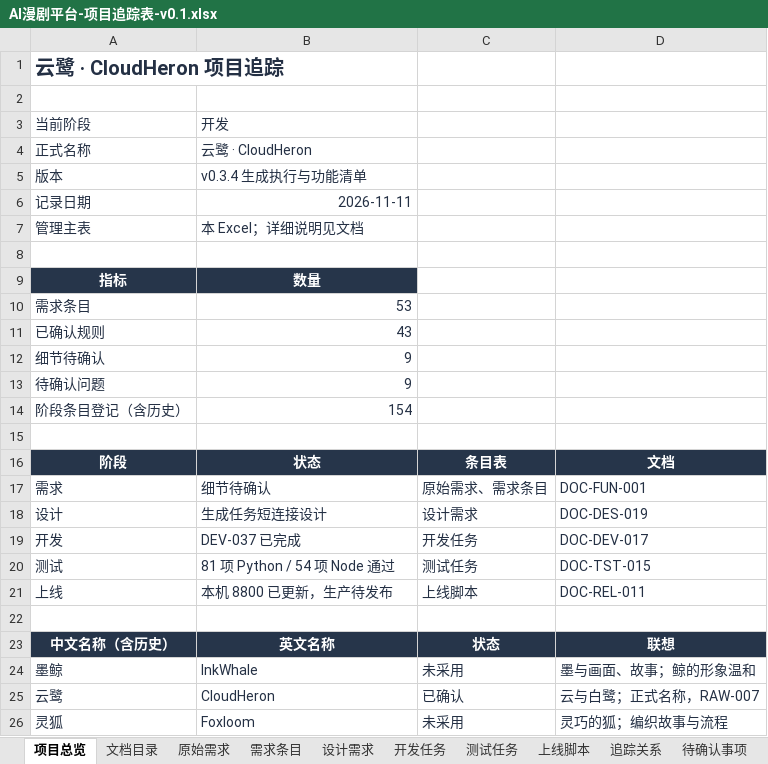
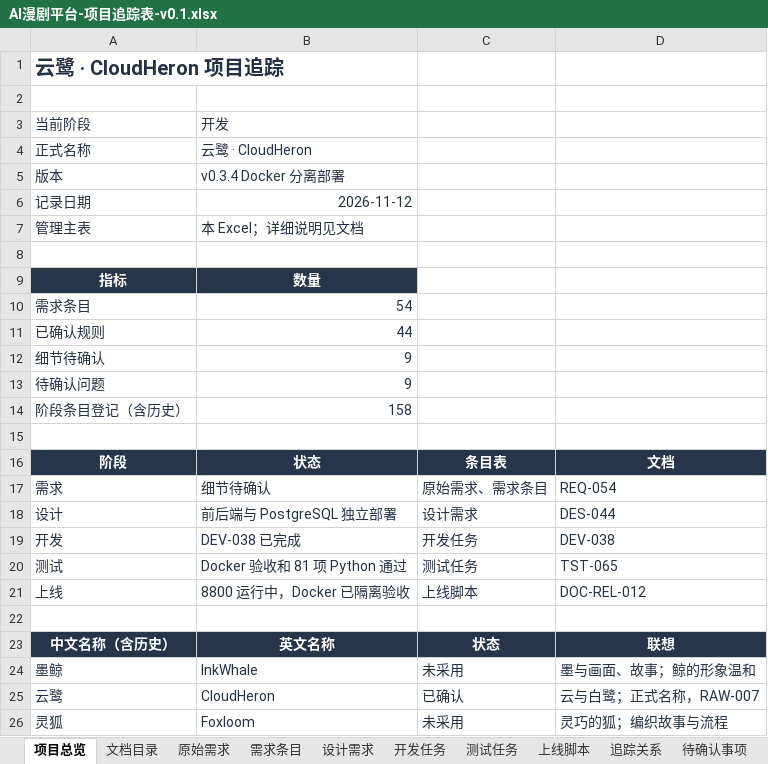
Before and after one commit to wangbhan/CloudHeron, an Excel workbook: outputs/project-register-01/AI漫剧平台-项目追踪表-v0.1.xlsx, sheet 项目总览, drawn as a sheet; values as stored, in another font and other column widths than the file's, no borders; the diff names each change by its address in the sheet, - before the commit and + after, or states it on an @@ line.

Commit message:
feat: add split Docker deployment with standalone PostgreSQL

```diff
--- a/outputs/project-register-01/AI漫剧平台-项目追踪表-v0.1.xlsx (sheet 项目总览)
+++ b/outputs/project-register-01/AI漫剧平台-项目追踪表-v0.1.xlsx (sheet 项目总览)
-B5: v0.3.4 生成执行与功能清单
+B5: v0.3.4 Docker 分离部署
-B6: 2026-11-11
+B6: 2026-11-12
-B10: 53
+B10: 54
-B11: 43
+B11: 44
-B14: 154
+B14: 158
-D17: DOC-FUN-001
+D17: REQ-054
-B18: 生成任务短连接设计
+B18: 前后端与 PostgreSQL 独立部署
-D18: DOC-DES-019
+D18: DES-044
-B19: DEV-037 已完成
+B19: DEV-038 已完成
-D19: DOC-DEV-017
+D19: DEV-038
-B20: 81 项 Python / 54 项 Node 通过
+B20: Docker 验收和 81 项 Python 通过
-D20: DOC-TST-015
+D20: TST-065
-B21: 本机 8800 已更新，生产待发布
+B21: 8800 运行中，Docker 已隔离验收
-D21: DOC-REL-011
+D21: DOC-REL-012
```
Also changed, not shown: sheet 追踪关系, sheet 上线脚本, sheet 测试任务, sheet 开发任务, sheet 需求条目, sheet 设计需求, 2 more sheets, 19 other files.
